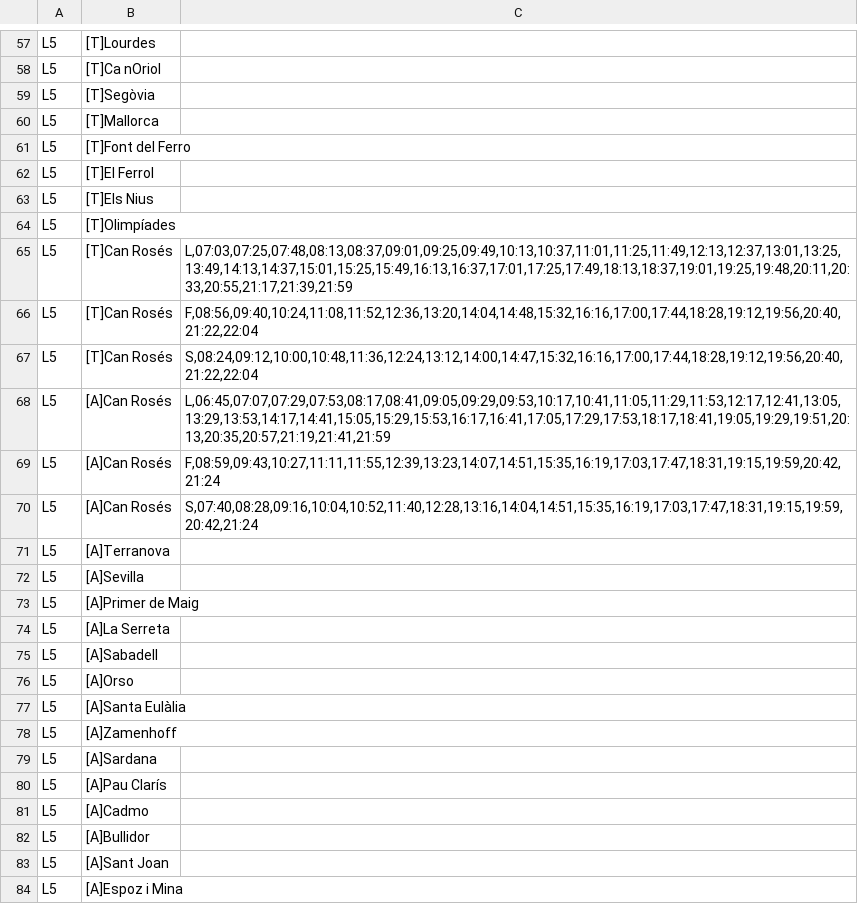
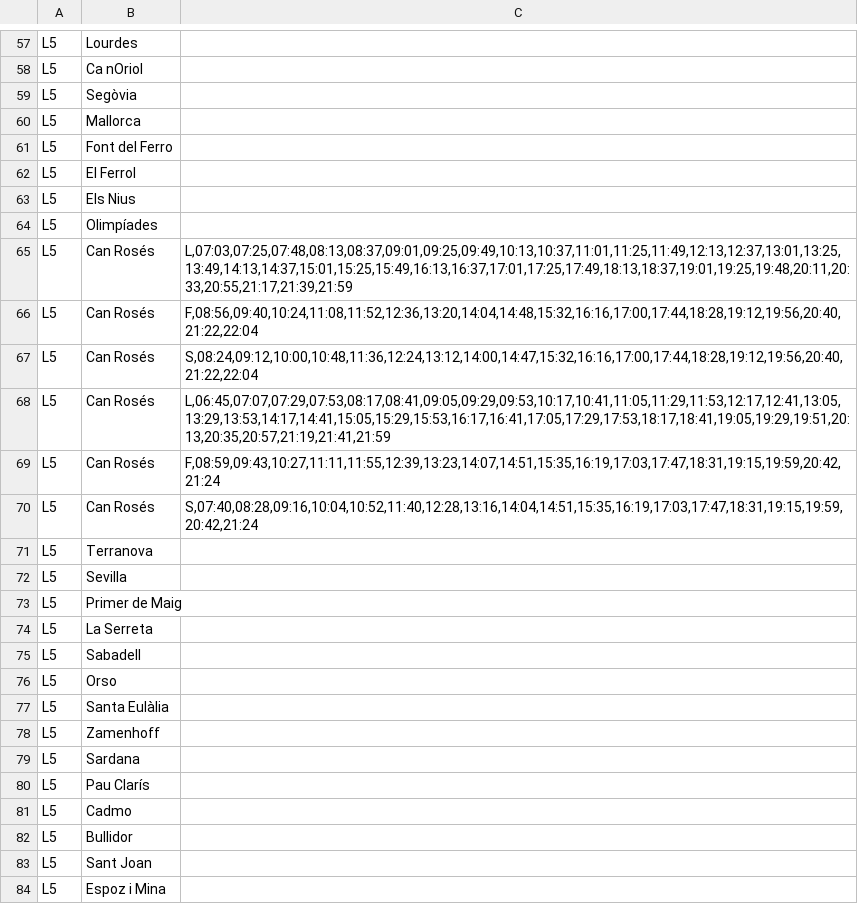
Before and after one commit to CACAProjectes/CACAHorarisTransports, a CSV file: Documentació/fitxer_importació_horaris.csv, drawn as a sheet; only a part is shown, gaps mark what is left out; the diff covers the shown part only; the diff names each change by its address in the sheet, - before the commit and + after, or states it on an @@ line.

```diff
--- a/Documentació/fitxer_importació_horaris.csv
+++ b/Documentació/fitxer_importació_horaris.csv
-B57: [T]Lourdes
+B57: Lourdes
-B58: [T]Ca nOriol
+B58: Ca nOriol
-B59: [T]Segòvia
+B59: Segòvia
-B60: [T]Mallorca
+B60: Mallorca
-B61: [T]Font del Ferro
+B61: Font del Ferro
-B62: [T]El Ferrol
+B62: El Ferrol
-B63: [T]Els Nius
+B63: Els Nius
-B64: [T]Olimpíades
+B64: Olimpíades
-B65:B67: [T]Can Rosés
+B65:B67: Can Rosés
-B68:B70: [A]Can Rosés
+B68:B70: Can Rosés
-B71: [A]Terranova
+B71: Terranova
-B72: [A]Sevilla
+B72: Sevilla
-B73: [A]Primer de Maig
+B73: Primer de Maig
-B74: [A]La Serreta
+B74: La Serreta
-B75: [A]Sabadell
+B75: Sabadell
-B76: [A]Orso
+B76: Orso
-B77: [A]Santa Eulàlia
+B77: Santa Eulàlia
-B78: [A]Zamenhoff
+B78: Zamenhoff
-B79: [A]Sardana
+B79: Sardana
-B80: [A]Pau Clarís
+B80: Pau Clarís
-B81: [A]Cadmo
+B81: Cadmo
-B82: [A]Bullidor
+B82: Bullidor
-B83: [A]Sant Joan
+B83: Sant Joan
-B84: [A]Espoz i Mina
+B84: Espoz i Mina
```
Also changed, not shown: 59 edited cells elsewhere in this file, 4 other files.
